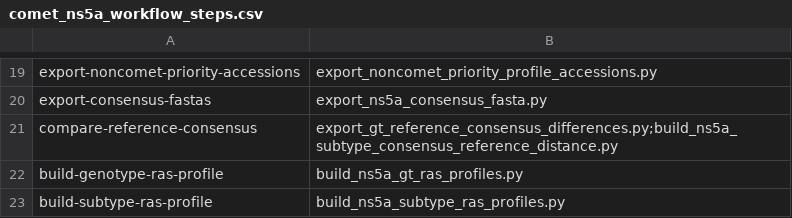
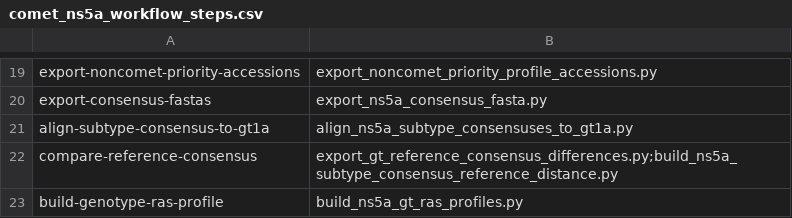
Before and after one commit to hivdb/HCV-GenBank-Skills, a CSV file: hcv-workflow/hcv-ns5a-comet-build-workflow/scripts/comet_ns5a_workflow_steps.csv, drawn as a sheet; only a part is shown, gaps mark what is left out; the shorter side is filled out with more unchanged rows; the diff names each change by its address in the sheet, - before the commit and + after, or states it on an @@ line.

Commit message:
Align NS5A subtype consensus reports

```diff
--- a/hcv-workflow/hcv-ns5a-comet-build-workflow/scripts/comet_ns5a_workflow_steps.csv
+++ b/hcv-workflow/hcv-ns5a-comet-build-workflow/scripts/comet_ns5a_workflow_steps.csv
+row 21: align-subtype-consensus-to-gt1a | align_ns5a_subtype_consensuses_to_gt1a.py
```
Also changed, not shown: 5 other files.
